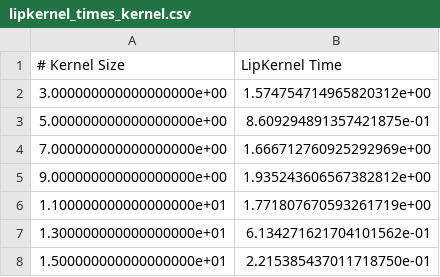
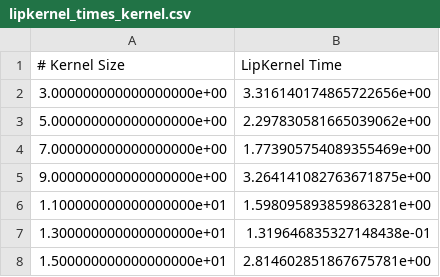
Before and after one commit to gaspartino/2D-LipCNNs, a CSV file: lipkernel_times_kernel.csv, drawn as a sheet.

```diff
--- a/lipkernel_times_kernel.csv
+++ b/lipkernel_times_kernel.csv
@@ -1,8 +1,8 @@
 # Kernel Size, LipKernel Time
-3.000000000000000000e+00,1.574754714965820312e+00
-5.000000000000000000e+00,8.609294891357421875e-01
-7.000000000000000000e+00,1.666712760925292969e+00
-9.000000000000000000e+00,1.935243606567382812e+00
-1.100000000000000000e+01,1.771807670593261719e+00
-1.300000000000000000e+01,6.134271621704101562e-01
-1.500000000000000000e+01,2.215385437011718750e-01
+3.000000000000000000e+00,3.316140174865722656e+00
+5.000000000000000000e+00,2.297830581665039062e+00
+7.000000000000000000e+00,1.773905754089355469e+00
+9.000000000000000000e+00,3.264141082763671875e+00
+1.100000000000000000e+01,1.598095893859863281e+00
+1.300000000000000000e+01,1.319646835327148438e-01
+1.500000000000000000e+01,2.814602851867675781e+00
```
Also changed, not shown: lipkernel_times_channels.csv, lipkernel_times_spatial.csv, 12 other files.
